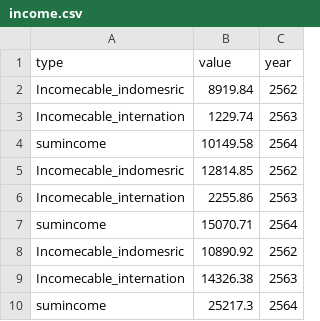
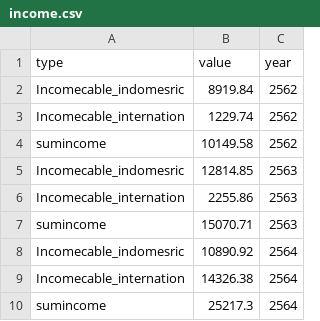
Before and after one commit to kkengg/Strak_corporation_500, a CSV file: income.csv, drawn as a sheet.

Commit message:
Add files via upload

```diff
--- a/income.csv
+++ b/income.csv
@@ -2,9 +2,9 @@ type,value,year
 Incomecable_indomesric,8919.84,2562
-Incomecable_internation,1229.74,2563
-sumincome,10149.58,2564
-Incomecable_indomesric,12814.85,2562
+Incomecable_internation,1229.74,2562
+sumincome,10149.58,2562
+Incomecable_indomesric,12814.85,2563
 Incomecable_internation,2255.86,2563
-sumincome,15070.71,2564
-Incomecable_indomesric,10890.92,2562
-Incomecable_internation,14326.38,2563
+sumincome,15070.71,2563
+Incomecable_indomesric,10890.92,2564
+Incomecable_internation,14326.38,2564
 sumincome,25217.3,2564
```
